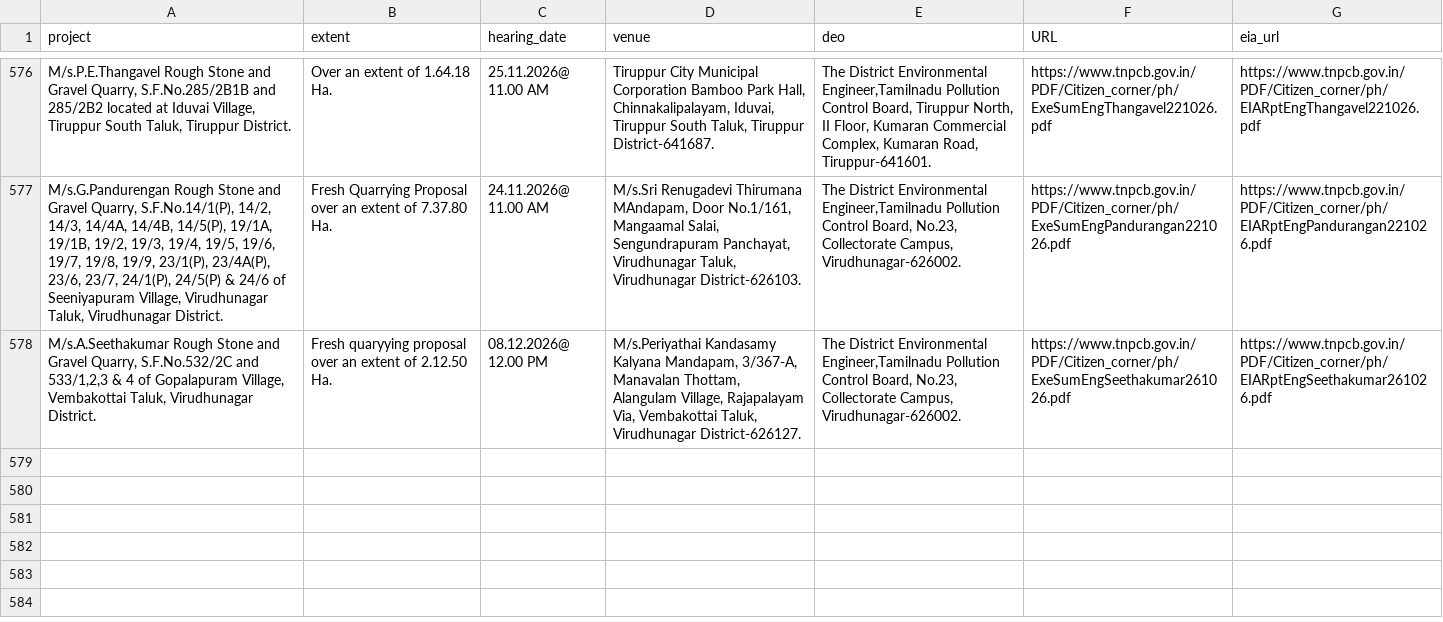
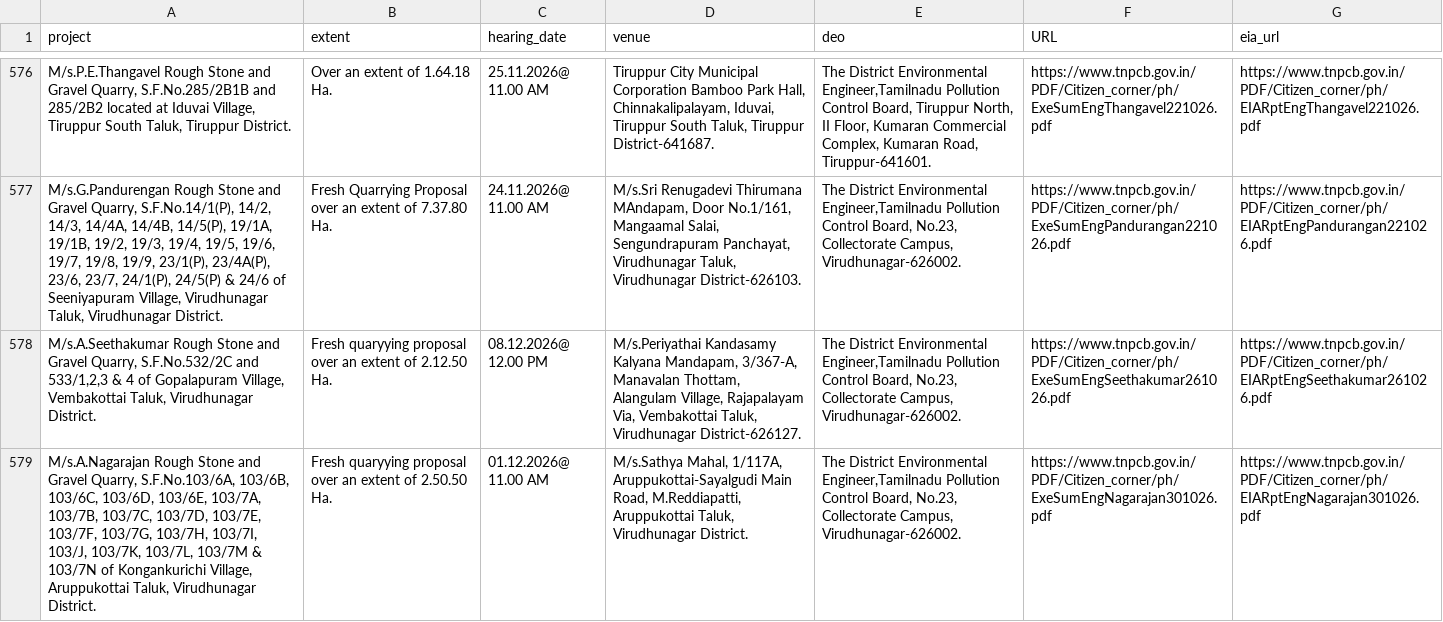
Before and after one commit to DigitalIndiaArchiver/TNGazette, a CSV file: data/dailytn/tnpcb_ph.csv, drawn as a sheet; only a part is shown, gaps mark what is left out; the diff names each change by its address in the sheet, - before the commit and + after, or states it on an @@ line.

Commit message:
Daily TN (2026-10-30): new=5 go=4 whatsnew=0 tnpcb_ph=1 seco=0 circulars=0 gcc_cr=0 | pending=5

```diff
--- a/data/dailytn/tnpcb_ph.csv
+++ b/data/dailytn/tnpcb_ph.csv
+row 579: M/s.A.Nagarajan Rough Stone and Gravel Quarry, S.F.No.103/6A, 103/6B, 103/6C, 103/6D, 103/6E, 103/7A, 103/7B, 103/7C, 103/7D, 103/7E, 103/7F, 103/7G, 103/7H, 103/7I, 103/J, 103/7K, 103/7L, 103/7M & 103/7N of Kongankurichi Village, Aruppukottai Taluk, Virudhunagar District. | Fresh quaryying proposal over an extent of 2.50.50 Ha. | 01.12.2026@ 11.00 AM | M/s.Sathya Mahal, 1/117A, Aruppukottai-Sayalgudi Main Road, M.Reddiapatti, Aruppukottai Taluk, Virudhunagar District. | The District Environmental Engineer,Tamilnadu Pollution Control Board, No.23, Collectorate Campus, Virudhunagar-626002. | https://www.tnpcb.gov.in/PDF/Citizen_corner/ph/ExeSumEngNagarajan301026.pdf | https://www.tnpcb.gov.in/PDF/Citizen_corner/ph/EIARptEngNagarajan301026.pdf
```
Also changed, not shown: data/dailytn/go.csv, 2 other files.
